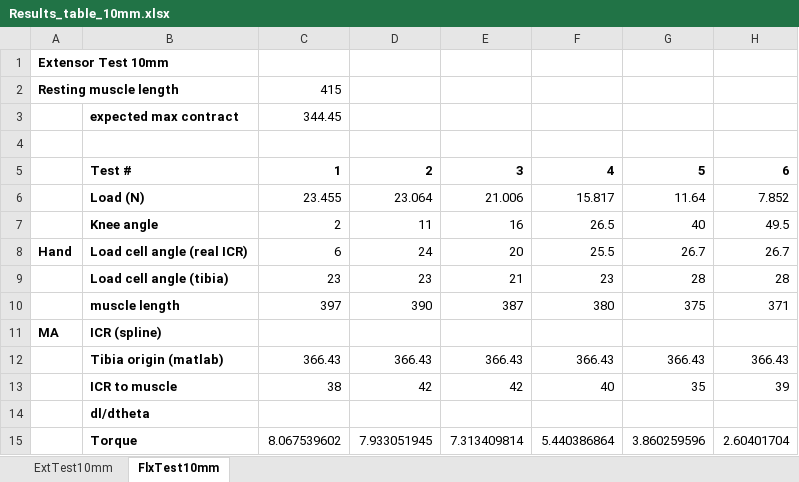
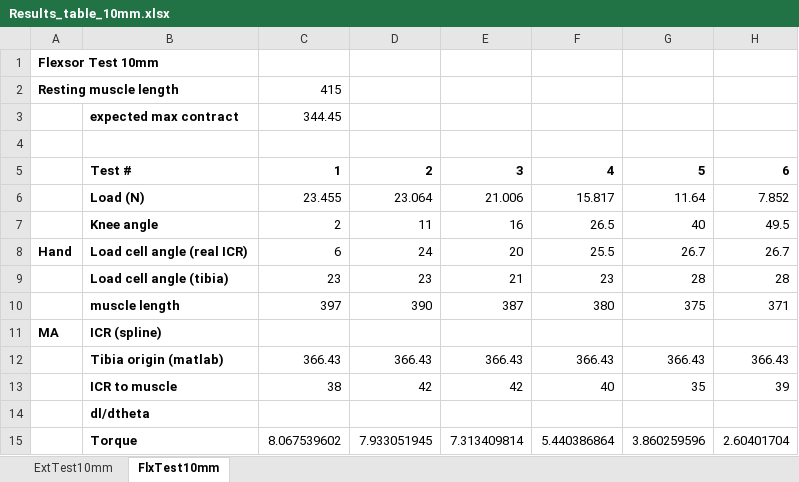
Before and after one commit to Agile-and-Adaptive-Robotics/Bipedal_Robot, an Excel workbook: Testing_Data/2022_02_Festo/Results_table_10mm.xlsx, sheet FlxTest10mm, drawn as a sheet; only a part is shown; values as stored, in another font and other column widths than the file's, no borders; the diff names each change by its address in the sheet, - before the commit and + after, or states it on an @@ line.

Commit message:
Organized test data, change muscle routing Location in matlab

```diff
--- a/Testing_Data/2022_02_Festo/Results_table_10mm.xlsx (sheet FlxTest10mm)
+++ b/Testing_Data/2022_02_Festo/Results_table_10mm.xlsx (sheet FlxTest10mm)
-A1: Extensor Test 10mm
+A1: Flexsor Test 10mm
```
Also changed, not shown: 26 other files.
